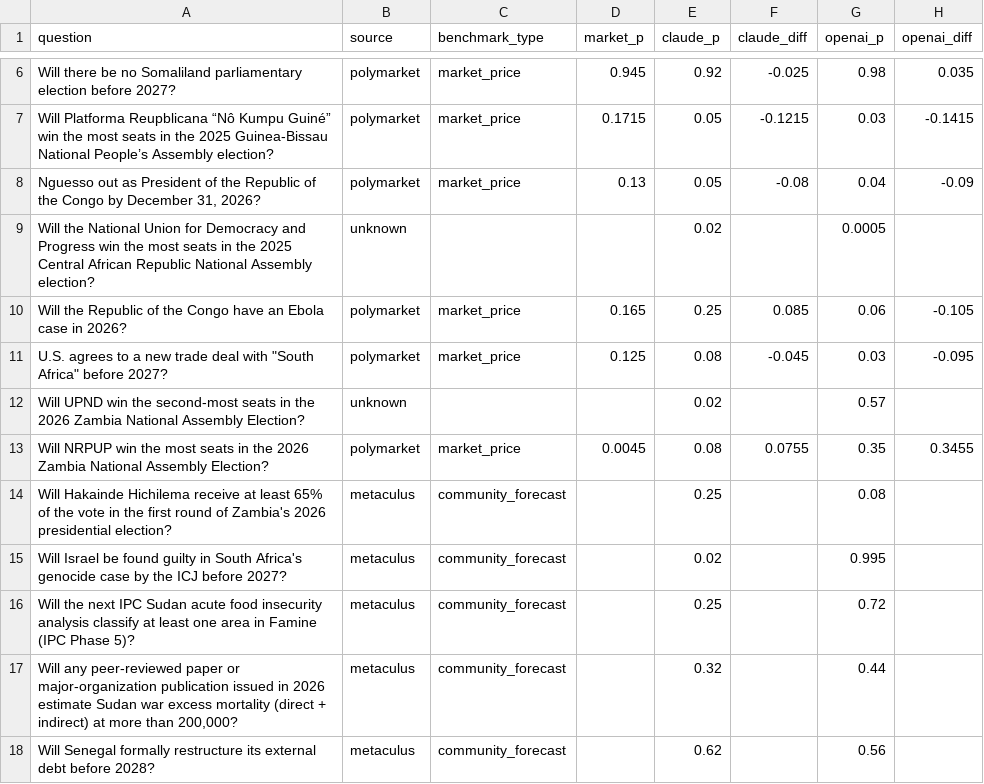
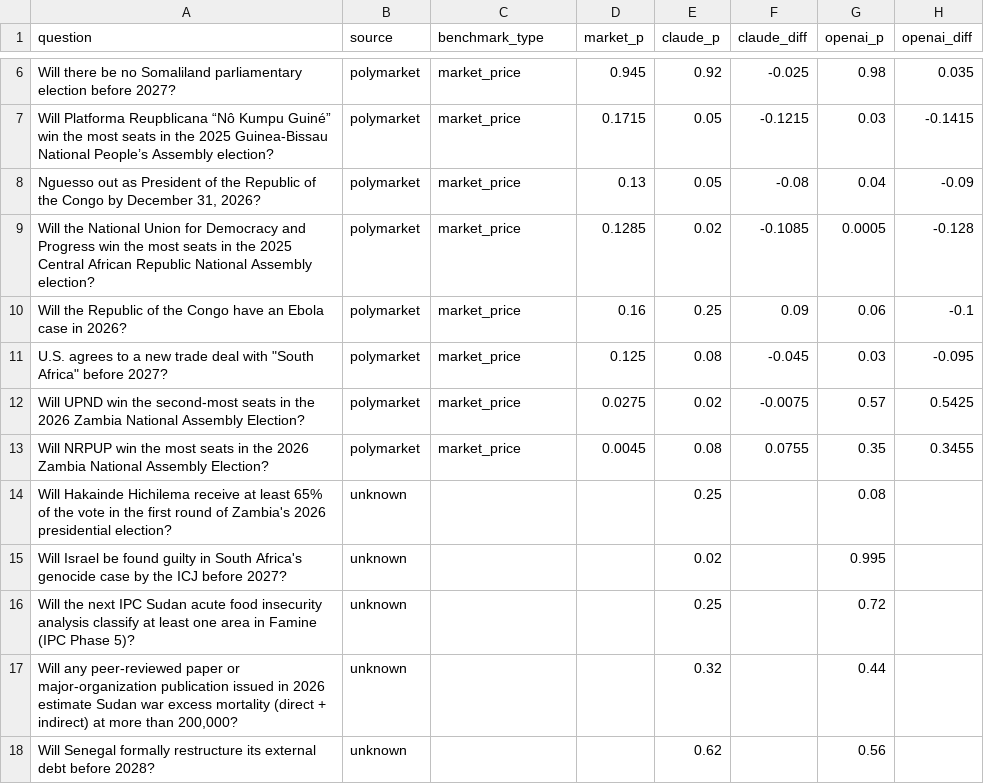
Before and after one commit to niklaswenzin/africa-ai-forecasting, a CSV file: results.csv, drawn as a sheet; only a part is shown, gaps mark what is left out.

```diff
--- a/results.csv
+++ b/results.csv
@@ -8,11 +8,11 @@ Will Platforma Reupblicana “Nô Kumpu Guiné” win the most seats in the 2025
 "Nguesso out as President of the Republic of the Congo by December 31, 2026?",polymarket,market_price,0.13,0.05,-0.08,0.04,-0.09
-Will the National Union for Democracy and Progress win the most seats in the 2025 Central African Republic National Assembly election?,unknown,,,0.02,,0.0005,
-Will the Republic of the Congo have an Ebola case in 2026?,polymarket,market_price,0.165,0.25,0.085,0.06,-0.105
+Will the National Union for Democracy and Progress win the most seats in the 2025 Central African Republic National Assembly election?,polymarket,market_price,0.1285,0.02,-0.1085,0.0005,-0.128
+Will the Republic of the Congo have an Ebola case in 2026?,polymarket,market_price,0.16,0.25,0.09,0.06,-0.1
 "U.S. agrees to a new trade deal with ""South Africa"" before 2027?",polymarket,market_price,0.125,0.08,-0.045,0.03,-0.095
-Will UPND win the second-most seats in the 2026 Zambia National Assembly Election?,unknown,,,0.02,,0.57,
+Will UPND win the second-most seats in the 2026 Zambia National Assembly Election?,polymarket,market_price,0.0275,0.02,-0.0075,0.57,0.5425
 Will NRPUP win the most seats in the 2026 Zambia National Assembly Election?,polymarket,market_price,0.0045,0.08,0.0755,0.35,0.3455
-Will Hakainde Hichilema receive at least 65% of the vote in the first round of Zambia's 2026 presidential election?,metaculus,community_forecast,,0.25,,0.08,
-Will Israel be found guilty in South Africa's genocide case by the ICJ before 2027?,metaculus,community_forecast,,0.02,,0.995,
-Will the next IPC Sudan acute food insecurity analysis classify at least one area in Famine (IPC Phase 5)?,metaculus,community_forecast,,0.25,,0.72,
-"Will any peer-reviewed paper or major-organization publication issued in 2026 estimate Sudan war excess mortality (direct + indirect) at more than 200,000?",metaculus,community_forecast,,0.32,,0.44,
-Will Senegal formally restructure its external debt before 2028?,metaculus,community_forecast,,0.62,,0.56,
+Will Hakainde Hichilema receive at least 65% of the vote in the first round of Zambia's 2026 presidential election?,unknown,,,0.25,,0.08,
+Will Israel be found guilty in South Africa's genocide case by the ICJ before 2027?,unknown,,,0.02,,0.995,
+Will the next IPC Sudan acute food insecurity analysis classify at least one area in Famine (IPC Phase 5)?,unknown,,,0.25,,0.72,
+"Will any peer-reviewed paper or major-organization publication issued in 2026 estimate Sudan war excess mortality (direct + indirect) at more than 200,000?",unknown,,,0.32,,0.44,
+Will Senegal formally restructure its external debt before 2028?,unknown,,,0.62,,0.56,
```
Also changed, not shown: 5 other files.
